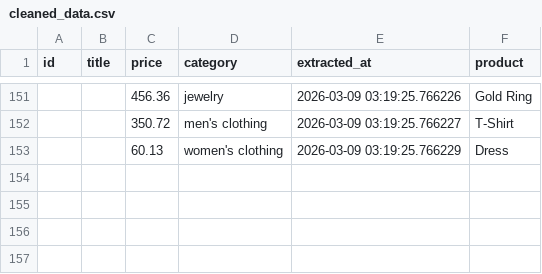
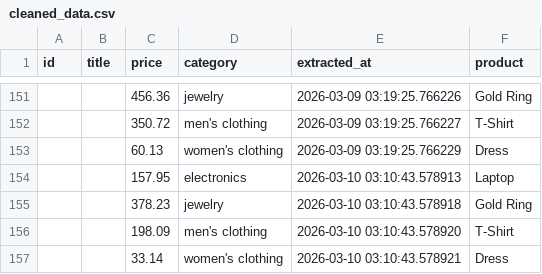
Before and after one commit to krithic616/ecommerce-price-pipeline, a CSV file: data/cleaned_data.csv, drawn as a sheet; only a part is shown, gaps mark what is left out; the diff names each change by its address in the sheet, - before the commit and + after, or states it on an @@ line.

```diff
--- a/data/cleaned_data.csv
+++ b/data/cleaned_data.csv
+row 154:  |  | 157.95 | electronics | 2026-03-10 03:10:43.578913 | Laptop
+row 155:  |  | 378.23 | jewelry | 2026-03-10 03:10:43.578918 | Gold Ring
+row 156:  |  | 198.09 | men's clothing | 2026-03-10 03:10:43.578920 | T-Shirt
+row 157:  |  | 33.14 | women's clothing | 2026-03-10 03:10:43.578921 | Dress
```
Also changed, not shown: data/raw_data.csv.
